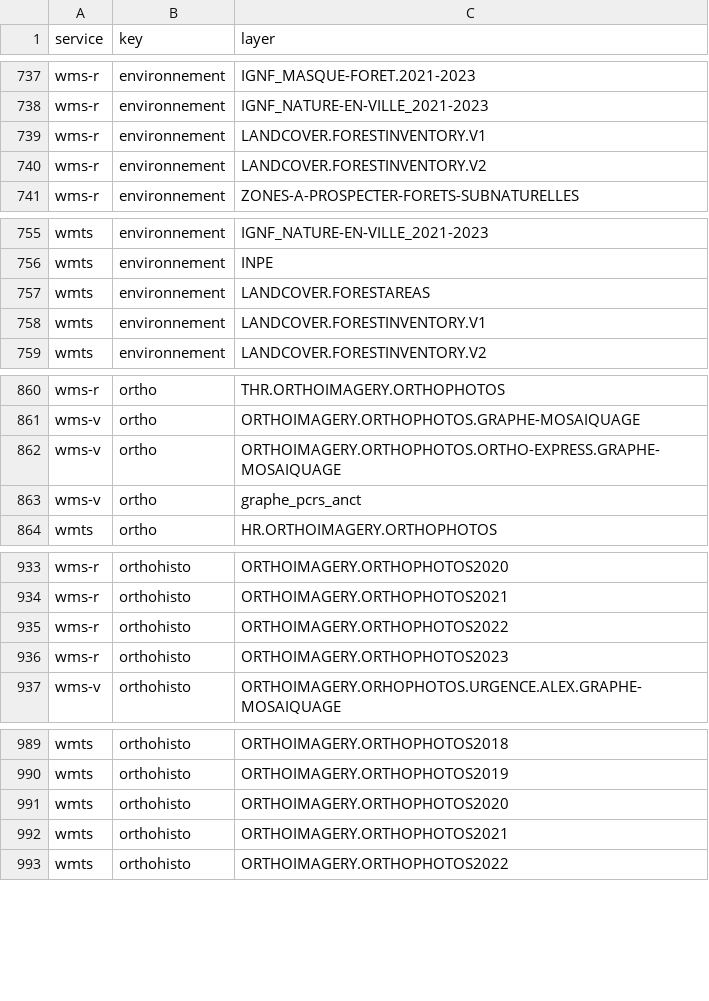
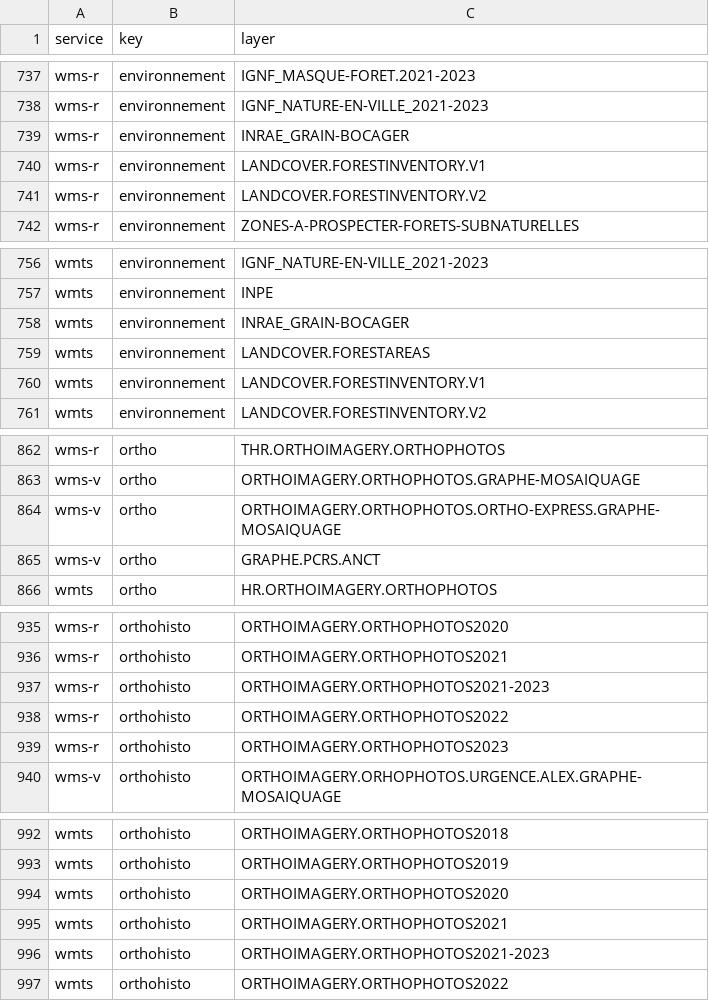
Before and after one commit to IGNF/gpf-filtered-getcapabilities, a CSV file: resources_by_key.csv, drawn as a sheet; only a part is shown, gaps mark what is left out; the diff covers the shown part only.

```diff
--- a/resources_by_key.csv
+++ b/resources_by_key.csv
@@ -738,2 +738,3 @@ wms-r,environnement,IGNF_MASQUE-FORET.2021-2023
 wms-r,environnement,IGNF_NATURE-EN-VILLE_2021-2023
+wms-r,environnement,INRAE_GRAIN-BOCAGER
 wms-r,environnement,LANDCOVER.FORESTINVENTORY.V1
@@ -756,2 +757,3 @@ wmts,environnement,IGNF_NATURE-EN-VILLE_2021-2023
 wmts,environnement,INPE
+wmts,environnement,INRAE_GRAIN-BOCAGER
 wmts,environnement,LANDCOVER.FORESTAREAS
@@ -862,3 +864,3 @@ wms-v,ortho,ORTHOIMAGERY.ORTHOPHOTOS.GRAPHE-MOSAIQUAGE
 wms-v,ortho,ORTHOIMAGERY.ORTHOPHOTOS.ORTHO-EXPRESS.GRAPHE-MOSAIQUAGE
-wms-v,ortho,graphe_pcrs_anct
+wms-v,ortho,GRAPHE.PCRS.ANCT
 wmts,ortho,HR.ORTHOIMAGERY.ORTHOPHOTOS
@@ -934,2 +936,3 @@ wms-r,orthohisto,ORTHOIMAGERY.ORTHOPHOTOS2020
 wms-r,orthohisto,ORTHOIMAGERY.ORTHOPHOTOS2021
+wms-r,orthohisto,ORTHOIMAGERY.ORTHOPHOTOS2021-2023
 wms-r,orthohisto,ORTHOIMAGERY.ORTHOPHOTOS2022
@@ -992,2 +995,3 @@ wmts,orthohisto,ORTHOIMAGERY.ORTHOPHOTOS2020
 wmts,orthohisto,ORTHOIMAGERY.ORTHOPHOTOS2021
+wmts,orthohisto,ORTHOIMAGERY.ORTHOPHOTOS2021-2023
 wmts,orthohisto,ORTHOIMAGERY.ORTHOPHOTOS2022
```
Also changed, not shown: 8 added rows and 11 edited cells elsewhere in this file, 47 other files.
